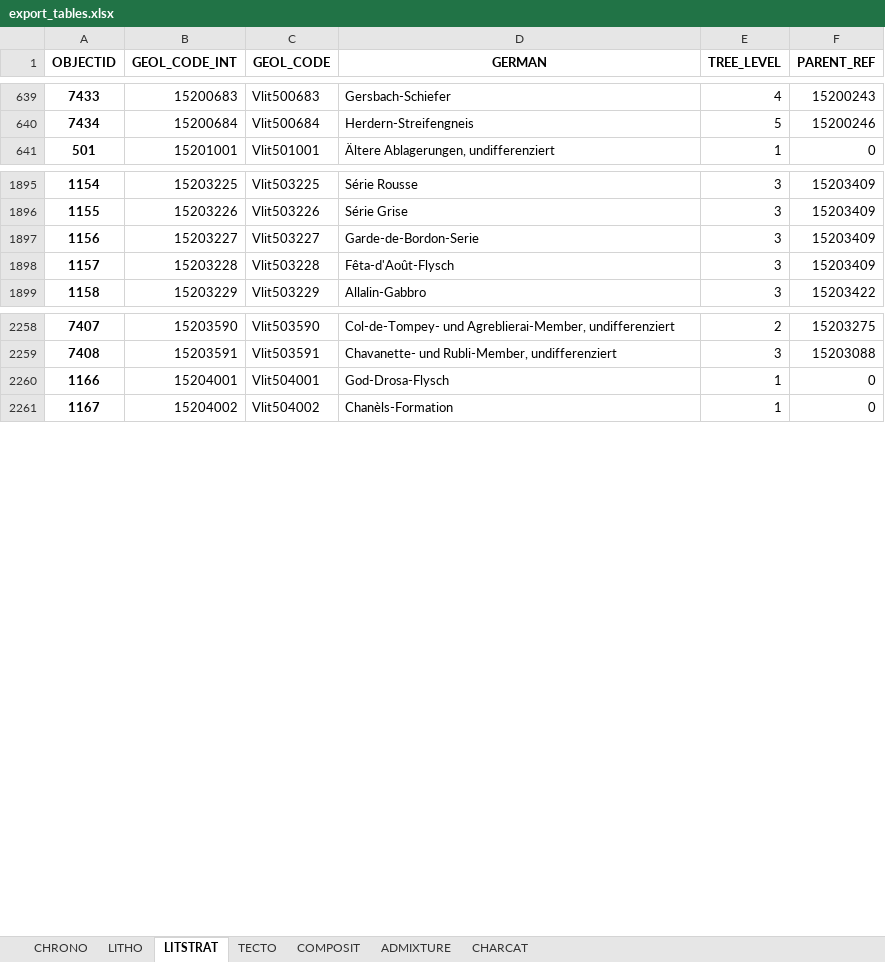
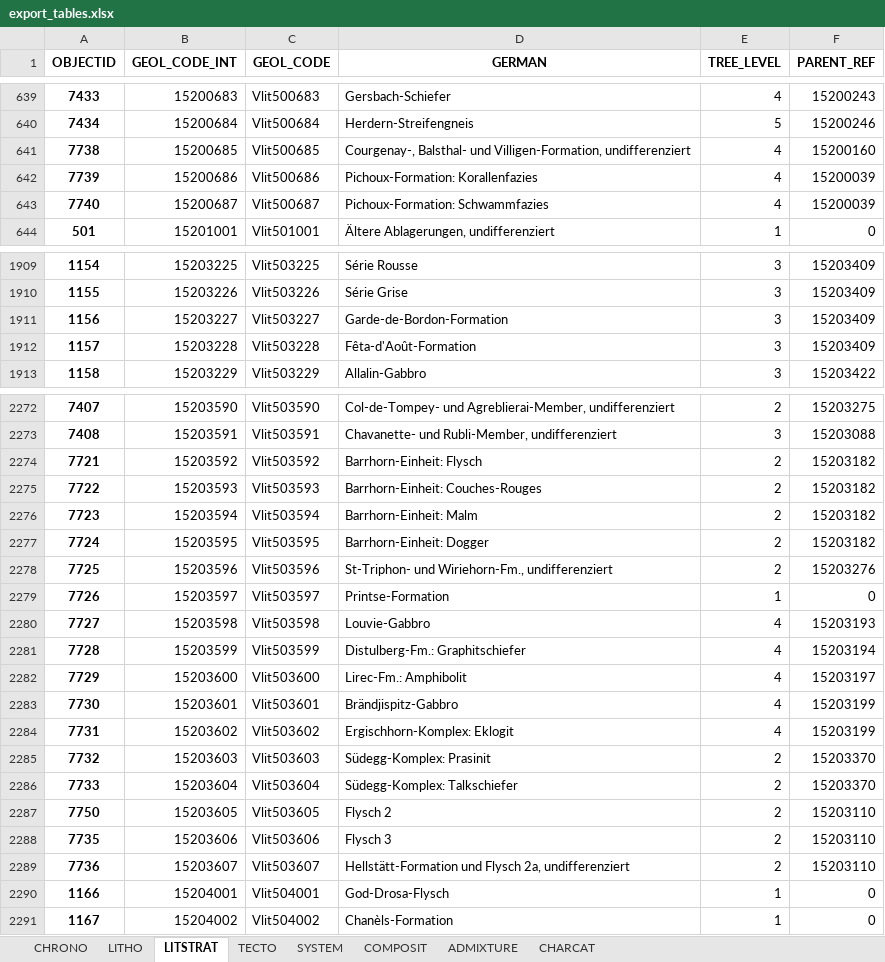
Before and after one commit to swisstopo/lg-geology-data-model, an Excel workbook: exports/export_tables.xlsx, sheet LITSTRAT, drawn as a sheet; only a part is shown, gaps mark what is left out; values as stored, in another font and other column widths than the file's, no borders; addresses are those after the commit; the diff covers the shown part only; the diff names each change by its address in the sheet, - before the commit and + after, or states it on an @@ line.

Commit message:
regenerate exports

```diff
--- a/exports/export_tables.xlsx (sheet LITSTRAT)
+++ b/exports/export_tables.xlsx (sheet LITSTRAT)
+sheet tab: SYSTEM
+row 641: 7738 | 15200685 | Vlit500685 | Courgenay-, Balsthal- und Villigen-Formation, undifferenziert | 4 | 15200160
+row 642: 7739 | 15200686 | Vlit500686 | Pichoux-Formation: Korallenfazies | 4 | 15200039
+row 643: 7740 | 15200687 | Vlit500687 | Pichoux-Formation: Schwammfazies | 4 | 15200039
-D1911 (GERMAN): Garde-de-Bordon-Serie
+D1911 (GERMAN): Garde-de-Bordon-Formation
-D1912 (GERMAN): Fêta-d'Août-Flysch
+D1912 (GERMAN): Fêta-d'Août-Formation
+row 2274: 7721 | 15203592 | Vlit503592 | Barrhorn-Einheit: Flysch | 2 | 15203182
+row 2275: 7722 | 15203593 | Vlit503593 | Barrhorn-Einheit: Couches-Rouges | 2 | 15203182
+row 2276: 7723 | 15203594 | Vlit503594 | Barrhorn-Einheit: Malm | 2 | 15203182
+row 2277: 7724 | 15203595 | Vlit503595 | Barrhorn-Einheit: Dogger | 2 | 15203182
+row 2278: 7725 | 15203596 | Vlit503596 | St-Triphon- und Wiriehorn-Fm., undifferenziert | 2 | 15203276
+row 2279: 7726 | 15203597 | Vlit503597 | Printse-Formation | 1 | 0
+row 2280: 7727 | 15203598 | Vlit503598 | Louvie-Gabbro | 4 | 15203193
+row 2281: 7728 | 15203599 | Vlit503599 | Distulberg-Fm.: Graphitschiefer | 4 | 15203194
+row 2282: 7729 | 15203600 | Vlit503600 | Lirec-Fm.: Amphibolit | 4 | 15203197
+row 2283: 7730 | 15203601 | Vlit503601 | Brändjispitz-Gabbro | 4 | 15203199
+row 2284: 7731 | 15203602 | Vlit503602 | Ergischhorn-Komplex: Eklogit | 4 | 15203199
+row 2285: 7732 | 15203603 | Vlit503603 | Südegg-Komplex: Prasinit | 2 | 15203370
+row 2286: 7733 | 15203604 | Vlit503604 | Südegg-Komplex: Talkschiefer | 2 | 15203370
+row 2287: 7750 | 15203605 | Vlit503605 | Flysch 2 | 2 | 15203110
+row 2288: 7735 | 15203606 | Vlit503606 | Flysch 3 | 2 | 15203110
+row 2289: 7736 | 15203607 | Vlit503607 | Hellstätt-Formation und Flysch 2a, undifferenziert | 2 | 15203110
```
Also changed, not shown: 11 added rows and 5 edited cells elsewhere in this sheet, sheet ADMIXTURE, 8 other files.
